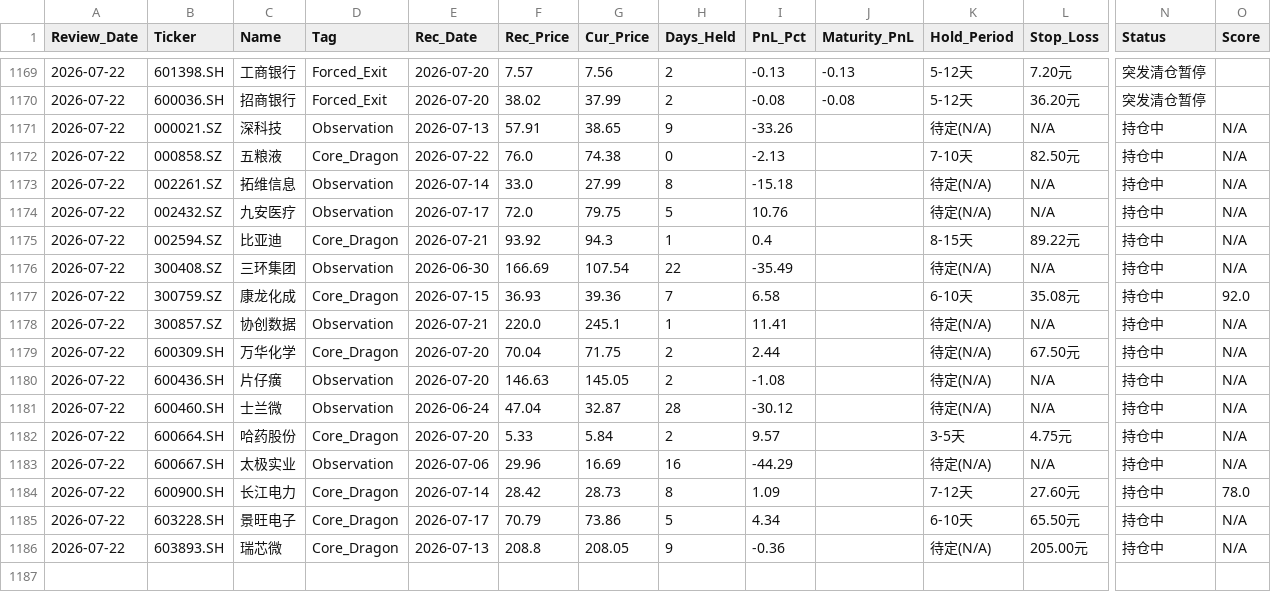
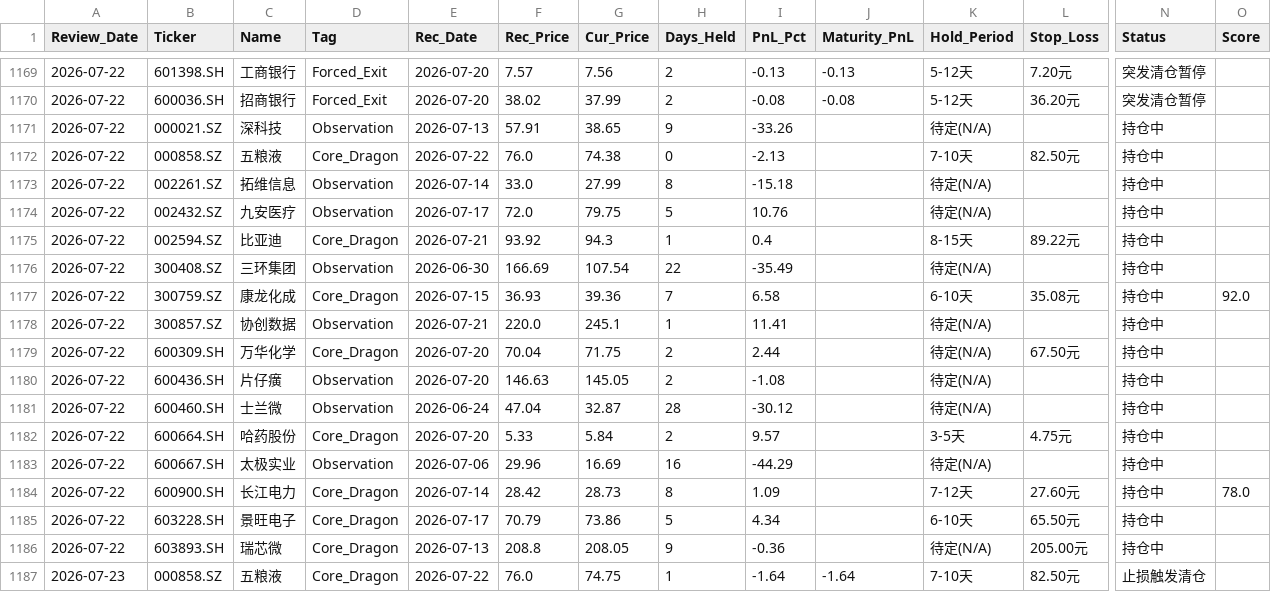
Before and after one commit to wijouyang-lab/a, a CSV file: review_history.csv, drawn as a sheet; only a part is shown, gaps mark what is left out; rows hold the shown columns only; the diff names each change by its address in the sheet, - before the commit and + after, or states it on an @@ line.

```diff
--- a/review_history.csv
+++ b/review_history.csv
-L1171 (Stop_Loss): N/A
+L1171 (Stop_Loss): (empty)
-O1171:O1176 (Score): N/A
+O1171:O1176 (Score): (empty)
-L1173:L1174 (Stop_Loss): N/A
+L1173:L1174 (Stop_Loss): (empty)
-L1176 (Stop_Loss): N/A
+L1176 (Stop_Loss): (empty)
-L1178 (Stop_Loss): N/A
+L1178 (Stop_Loss): (empty)
-O1178:O1183 (Score): N/A
+O1178:O1183 (Score): (empty)
-L1180:L1181 (Stop_Loss): N/A
+L1180:L1181 (Stop_Loss): (empty)
-L1183 (Stop_Loss): N/A
+L1183 (Stop_Loss): (empty)
-O1185:O1186 (Score): N/A
+O1185:O1186 (Score): (empty)
+row 1187: 2026-07-23 | 000858.SZ | 五粮液 | Core_Dragon | 2026-07-22 | 76.0 | 74.75 | 1 | -1.64 | -1.64 | 7-10天 | 82.50元 | 止损触发清仓
```
Also changed, not shown: sell_signal_log.csv, trade_history.csv, 1 other file.
